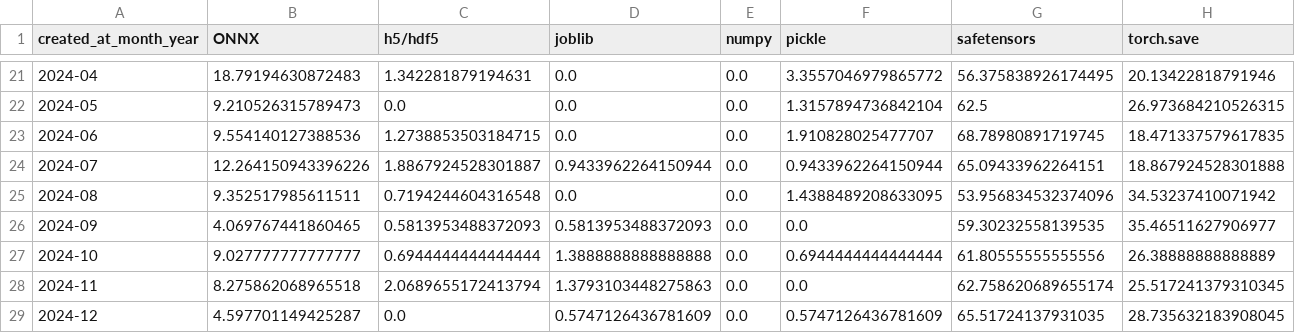
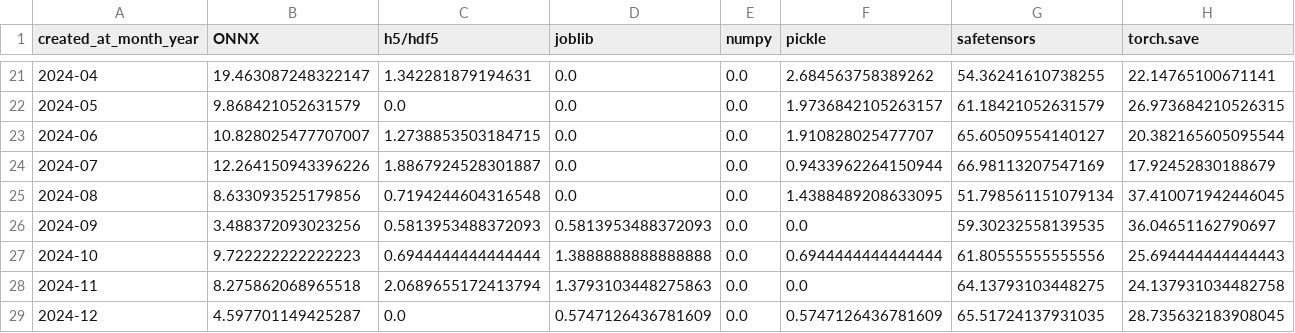
Before and after one commit to s2e-lab/model-evolution, a CSV file: results/RQ2FormatsRepoCreation_recent.csv, drawn as a sheet; only a part is shown, gaps mark what is left out; the diff covers the shown part only.

```diff
--- a/results/RQ2FormatsRepoCreation_recent.csv
+++ b/results/RQ2FormatsRepoCreation_recent.csv
@@ -21,9 +21,9 @@ created_at_month_year,ONNX,h5/hdf5,joblib,numpy,pickle,safetensors,torch.save
-2024-04,18.79194630872483,1.342281879194631,0.0,0.0,3.3557046979865772,56.375838926174495,20.13422818791946
-2024-05,9.210526315789473,0.0,0.0,0.0,1.3157894736842104,62.5,26.973684210526315
-2024-06,9.554140127388536,1.2738853503184715,0.0,0.0,1.910828025477707,68.78980891719745,18.471337579617835
-2024-07,12.264150943396226,1.8867924528301887,0.9433962264150944,0.0,0.9433962264150944,65.09433962264151,18.867924528301888
-2024-08,9.352517985611511,0.7194244604316548,0.0,0.0,1.4388489208633095,53.956834532374096,34.53237410071942
-2024-09,4.069767441860465,0.5813953488372093,0.5813953488372093,0.0,0.0,59.30232558139535,35.46511627906977
-2024-10,9.027777777777777,0.6944444444444444,1.3888888888888888,0.0,0.6944444444444444,61.80555555555556,26.38888888888889
-2024-11,8.275862068965518,2.0689655172413794,1.3793103448275863,0.0,0.0,62.758620689655174,25.517241379310345
+2024-04,19.463087248322147,1.342281879194631,0.0,0.0,2.684563758389262,54.36241610738255,22.14765100671141
+2024-05,9.868421052631579,0.0,0.0,0.0,1.9736842105263157,61.18421052631579,26.973684210526315
+2024-06,10.828025477707007,1.2738853503184715,0.0,0.0,1.910828025477707,65.60509554140127,20.382165605095544
+2024-07,12.264150943396226,1.8867924528301887,0.0,0.0,0.9433962264150944,66.98113207547169,17.92452830188679
+2024-08,8.633093525179856,0.7194244604316548,0.0,0.0,1.4388489208633095,51.798561151079134,37.410071942446045
+2024-09,3.488372093023256,0.5813953488372093,0.5813953488372093,0.0,0.0,59.30232558139535,36.04651162790697
+2024-10,9.722222222222223,0.6944444444444444,1.3888888888888888,0.0,0.6944444444444444,61.80555555555556,25.694444444444443
+2024-11,8.275862068965518,2.0689655172413794,1.3793103448275863,0.0,0.0,64.13793103448275,24.137931034482758
 2024-12,4.597701149425287,0.0,0.5747126436781609,0.0,0.5747126436781609,65.51724137931035,28.735632183908045
```
Also changed, not shown: 62 edited cells elsewhere in this file, results/rq1_dataset_stats_recent.csv, 10 other files.
